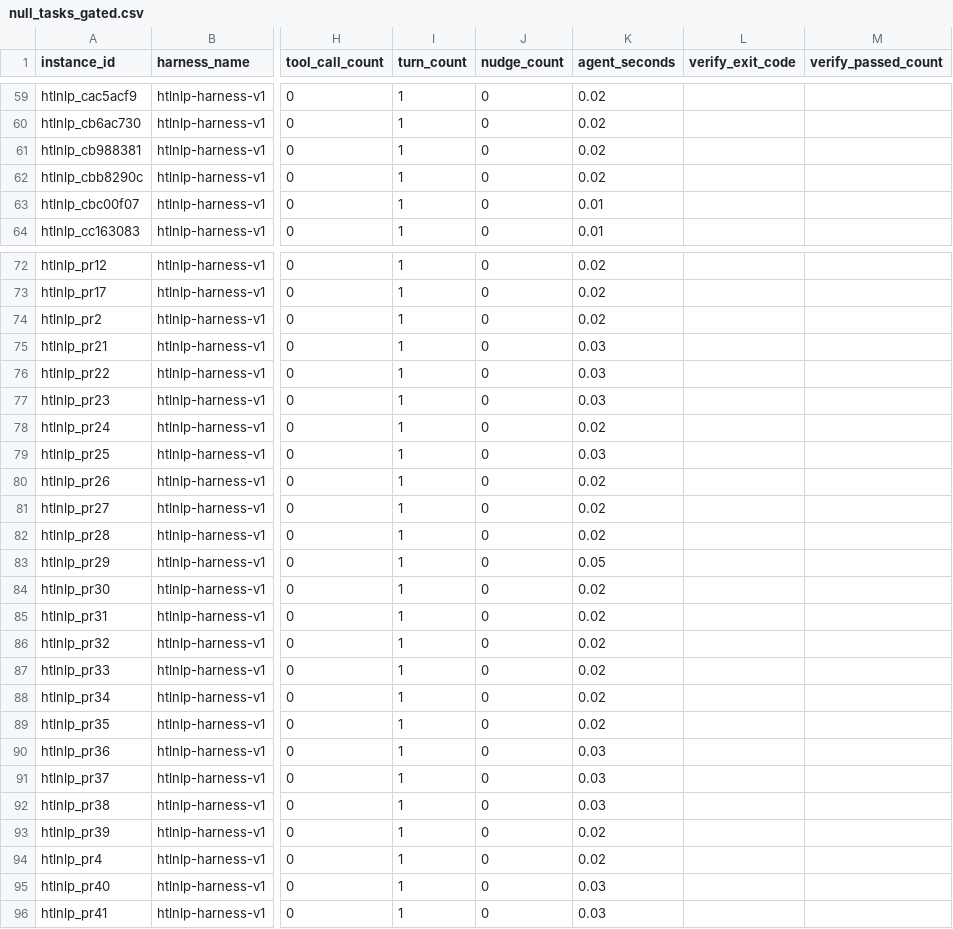
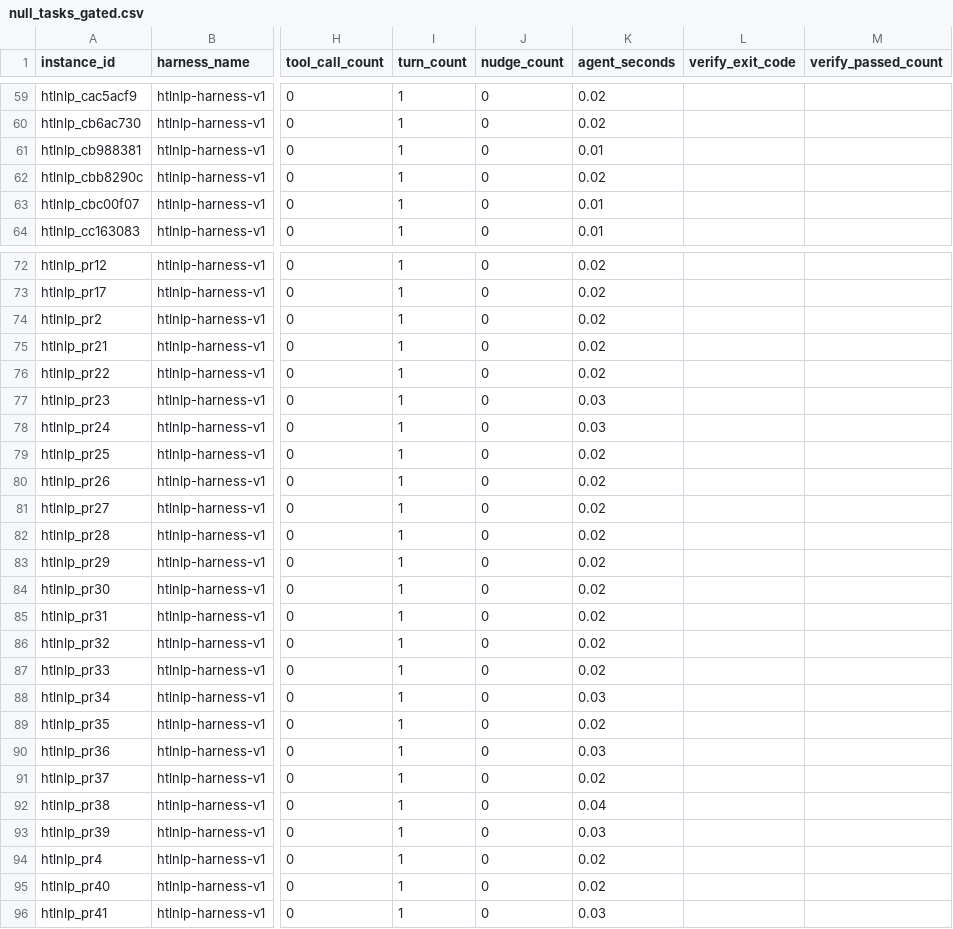
Before and after one commit to healthtransformationlab/health-transformation-lab-nlp, a CSV file: data/tasks/agent_runs/null_tasks_gated.csv, drawn as a sheet; only a part is shown, gaps mark what is left out; the diff covers the shown part only; the diff names each change by its address in the sheet, - before the commit and + after, or states it on an @@ line.

```diff
--- a/data/tasks/agent_runs/null_tasks_gated.csv
+++ b/data/tasks/agent_runs/null_tasks_gated.csv
-K61 (agent_seconds): 0.02
+K61 (agent_seconds): 0.01
-K75:K76 (agent_seconds): 0.03
+K75:K76 (agent_seconds): 0.02
-K78 (agent_seconds): 0.02
+K78 (agent_seconds): 0.03
-K79 (agent_seconds): 0.03
+K79 (agent_seconds): 0.02
-K83 (agent_seconds): 0.05
+K83 (agent_seconds): 0.02
-K88 (agent_seconds): 0.02
+K88 (agent_seconds): 0.03
-K91 (agent_seconds): 0.03
+K91 (agent_seconds): 0.02
-K92 (agent_seconds): 0.03
+K92 (agent_seconds): 0.04
-K93 (agent_seconds): 0.02
+K93 (agent_seconds): 0.03
-K95 (agent_seconds): 0.03
+K95 (agent_seconds): 0.02
```
Also changed, not shown: 27 edited cells elsewhere in this file, data/tasks/agent_runs/null_tasks_sample.csv, data/tasks/agent_runs/oracle_tasks_gated.csv, 6 other files.
